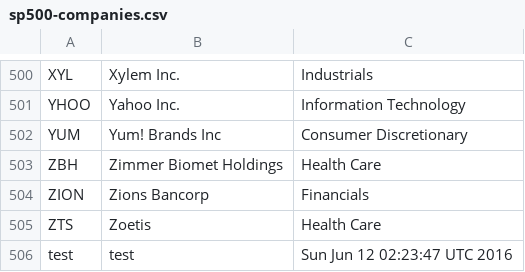
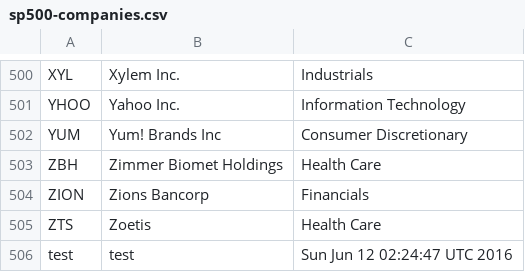
Before and after one commit to lexman/ex-continuous-processing, a CSV file: data/sp500-companies.csv, drawn as a sheet; only a part is shown, gaps mark what is left out.

Commit message:
[data] automatic update

```diff
--- a/data/sp500-companies.csv
+++ b/data/sp500-companies.csv
@@ -505,2 +505,2 @@ ZION,Zions Bancorp,Financials
 ZTS,Zoetis,Health Care
-test,test,Sun Jun 12 02:23:47 UTC 2016
+test,test,Sun Jun 12 02:24:47 UTC 2016
```
